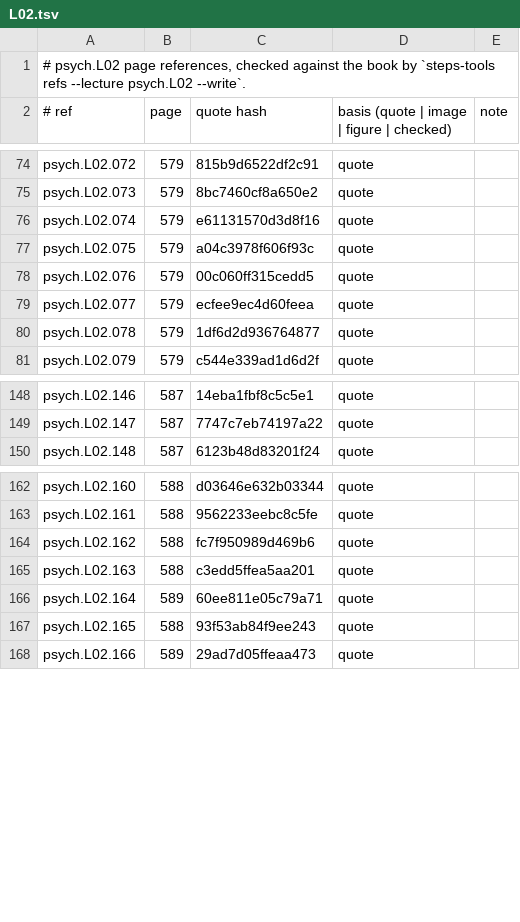
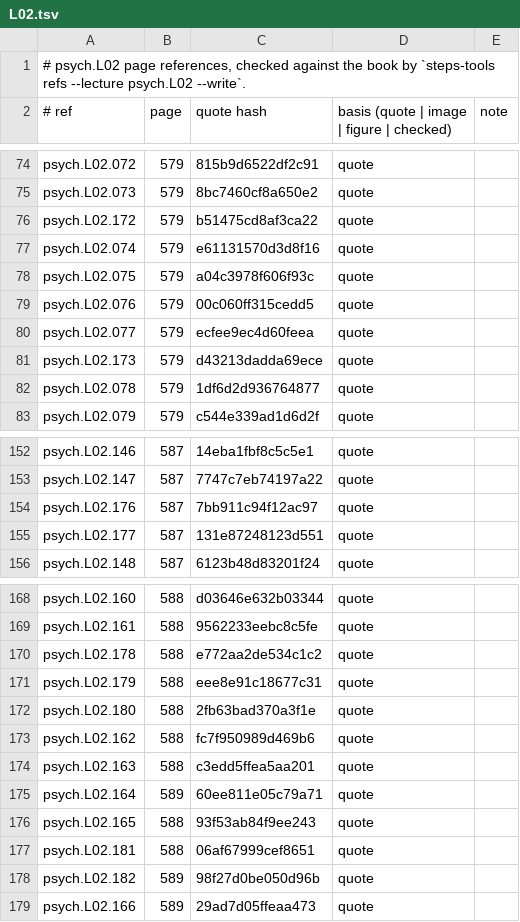
Before and after one commit to MohamedRef/Steps-app, a TSV file: content/book-refs/psych/L02.tsv, drawn as a sheet; only a part is shown, gaps mark what is left out; the diff covers the shown part only; the diff names each change by its address in the sheet, - before the commit and + after, or states it on an @@ line.

```diff
--- a/content/book-refs/psych/L02.tsv
+++ b/content/book-refs/psych/L02.tsv
+row 76: psych.L02.172 | 579 | b51475cd8af3ca22 | quote
+row 81: psych.L02.173 | 579 | d43213dadda69ece | quote
+row 154: psych.L02.176 | 587 | 7bb911c94f12ac97 | quote
+row 155: psych.L02.177 | 587 | 131e87248123d551 | quote
+row 170: psych.L02.178 | 588 | e772aa2de534c1c2 | quote
+row 171: psych.L02.179 | 588 | eee8e91c18677c31 | quote
+row 172: psych.L02.180 | 588 | 2fb63bad370a3f1e | quote
+row 177: psych.L02.181 | 588 | 06af67999cef8651 | quote
+row 178: psych.L02.182 | 589 | 98f27d0be050d96b | quote
```
Also changed, not shown: 2 added rows elsewhere in this file, content/book-refs/pharm/L02.tsv, content/book-refs/psych/L03.tsv, 5 other files.
